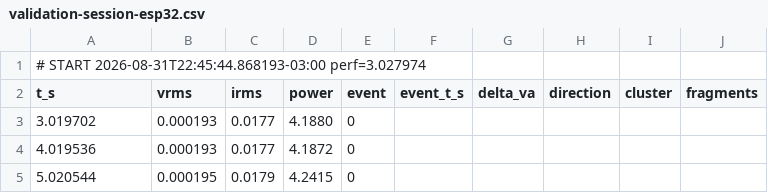
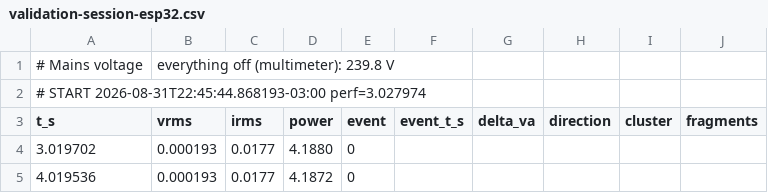
Before and after one commit to MartinRopke/esp32-unsupervised-nilm, a CSV file: docs/measurements/validation-session-esp32.csv, drawn as a sheet; only a part is shown; the shorter side is filled out with more unchanged rows.

Commit message:
Archive the three bench-notebook writeups with multimeter-only readings
Move reference-load-resistance, turns-ratio and validation-session
writeups to docs/measurements-bancada (outside git). These three carry
multimeter readings (cold/hot resistance, mains voltage, uncertainty
budget terms) that exist nowhere else, so those values move into a
header on the corresponding CSV first: reference-load-resistance.csv,
turns-ratio.csv and validation-session-esp32.csv.

```diff
--- a/docs/measurements/validation-session-esp32.csv
+++ b/docs/measurements/validation-session-esp32.csv
@@ -1 +1,2 @@
+# Mains voltage, everything off (multimeter): 239.8 V
 # START 2026-08-31T22:45:44.868193-03:00 perf=3.027974
```
Also changed, not shown: docs/measurements/reference-load-resistance.csv, docs/measurements/turns-ratio.csv, 3 other files.
